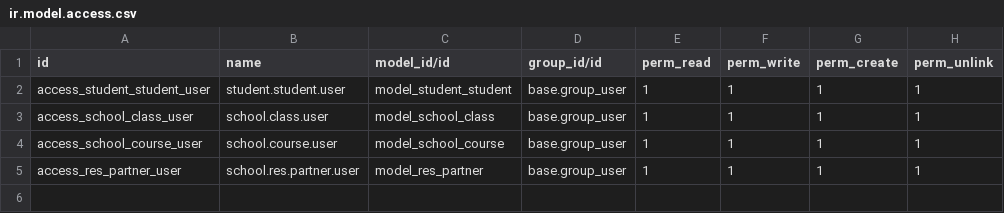
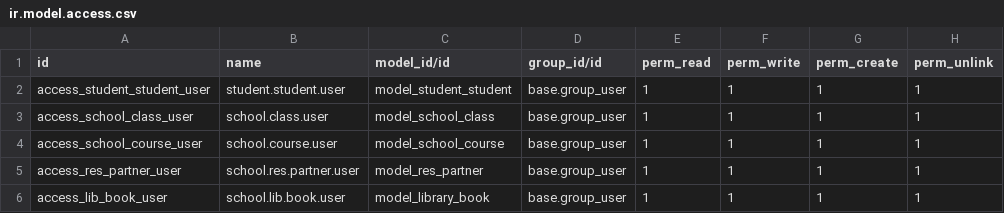
Before and after one commit to kien2oo3/Odoo-Tutorial, a CSV file: student_management/security/ir.model.access.csv, drawn as a sheet; the diff names each change by its address in the sheet, - before the commit and + after, or states it on an @@ line.

Commit message:
Added library_book in module

```diff
--- a/student_management/security/ir.model.access.csv
+++ b/student_management/security/ir.model.access.csv
+row 6: access_lib_book_user | school.lib.book.user | model_library_book | base.group_user | 1 | 1 | 1 | 1
```
Also changed, not shown: 7 other files.
